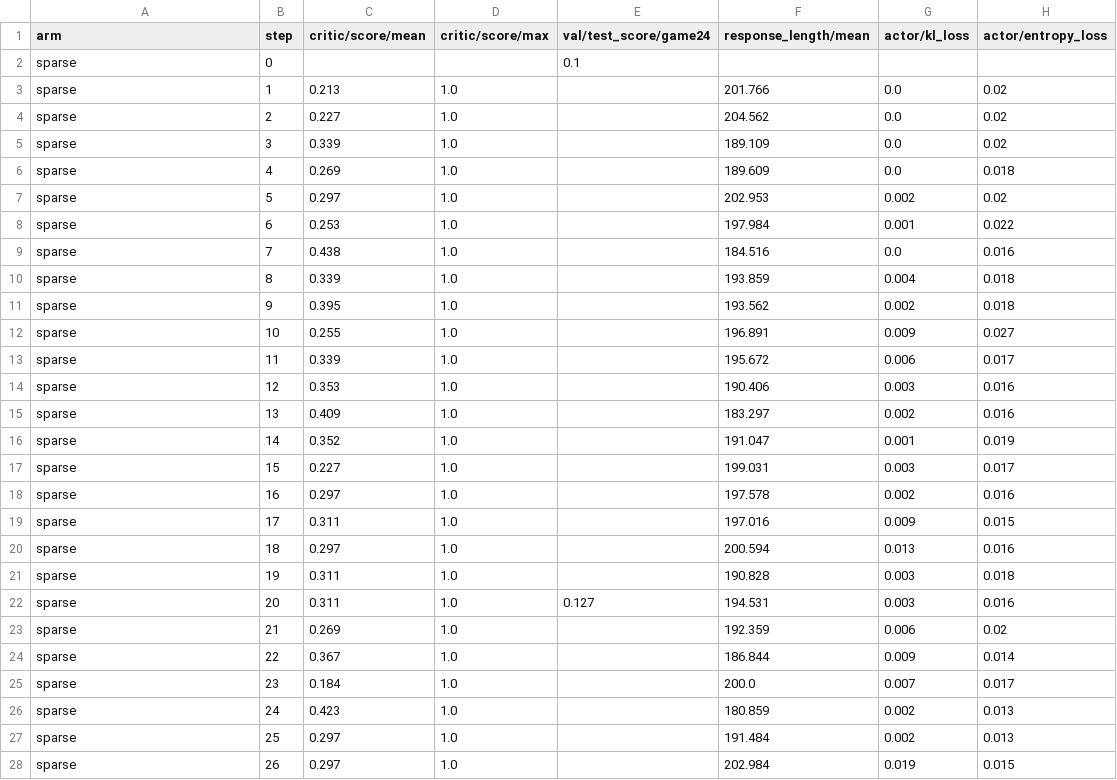
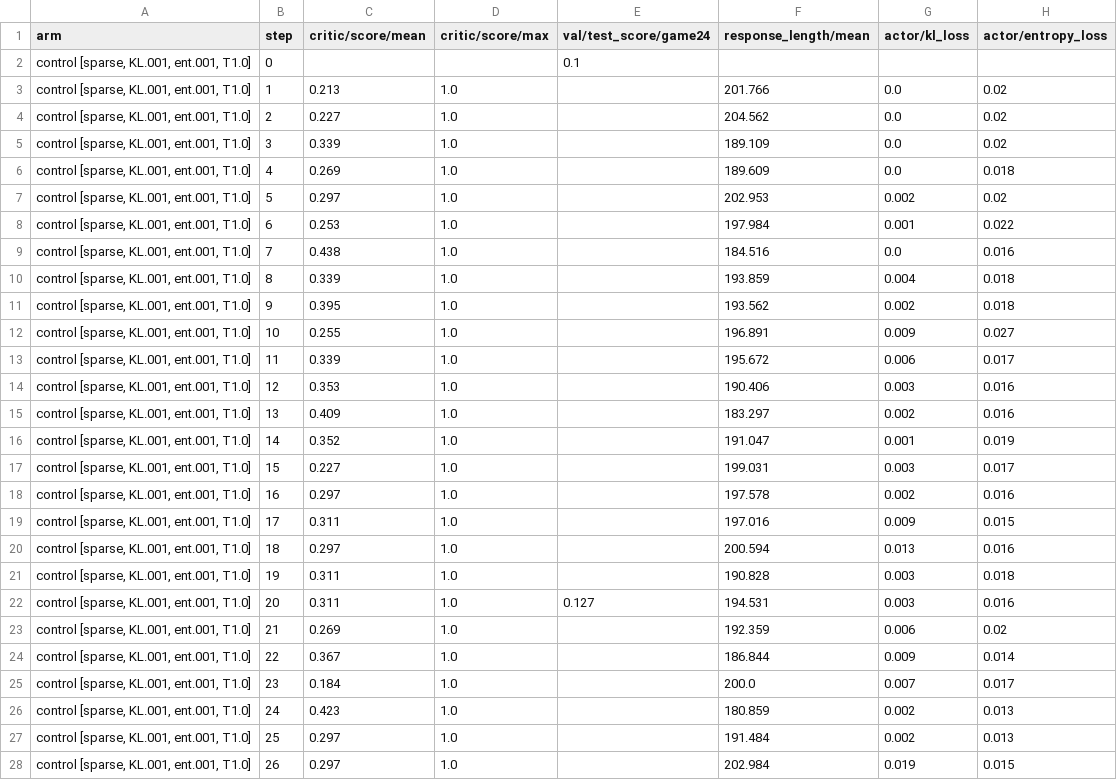
Before and after one commit to memoryoffish/nlp_grpo, a CSV file: results/curves_entropy.csv, drawn as a sheet; only a part is shown; the diff covers the shown part only.

```diff
--- a/results/curves_entropy.csv
+++ b/results/curves_entropy.csv
@@ -1,28 +1,28 @@
 arm,step,critic/score/mean,critic/score/max,val/test_score/game24,response_length/mean,actor/kl_loss,actor/entropy_loss
-sparse,0,,,0.1,,,
-sparse,1,0.213,1.0,,201.766,0.0,0.02
-sparse,2,0.227,1.0,,204.562,0.0,0.02
-sparse,3,0.339,1.0,,189.109,0.0,0.02
-sparse,4,0.269,1.0,,189.609,0.0,0.018
-sparse,5,0.297,1.0,,202.953,0.002,0.02
-sparse,6,0.253,1.0,,197.984,0.001,0.022
-sparse,7,0.438,1.0,,184.516,0.0,0.016
-sparse,8,0.339,1.0,,193.859,0.004,0.018
-sparse,9,0.395,1.0,,193.562,0.002,0.018
-sparse,10,0.255,1.0,,196.891,0.009,0.027
-sparse,11,0.339,1.0,,195.672,0.006,0.017
-sparse,12,0.353,1.0,,190.406,0.003,0.016
-sparse,13,0.409,1.0,,183.297,0.002,0.016
-sparse,14,0.352,1.0,,191.047,0.001,0.019
-sparse,15,0.227,1.0,,199.031,0.003,0.017
-sparse,16,0.297,1.0,,197.578,0.002,0.016
-sparse,17,0.311,1.0,,197.016,0.009,0.015
-sparse,18,0.297,1.0,,200.594,0.013,0.016
-sparse,19,0.311,1.0,,190.828,0.003,0.018
-sparse,20,0.311,1.0,0.127,194.531,0.003,0.016
-sparse,21,0.269,1.0,,192.359,0.006,0.02
-sparse,22,0.367,1.0,,186.844,0.009,0.014
-sparse,23,0.184,1.0,,200.0,0.007,0.017
-sparse,24,0.423,1.0,,180.859,0.002,0.013
-sparse,25,0.297,1.0,,191.484,0.002,0.013
-sparse,26,0.297,1.0,,202.984,0.019,0.015
+"control [sparse, KL.001, ent.001, T1.0]",0,,,0.1,,,
+"control [sparse, KL.001, ent.001, T1.0]",1,0.213,1.0,,201.766,0.0,0.02
+"control [sparse, KL.001, ent.001, T1.0]",2,0.227,1.0,,204.562,0.0,0.02
+"control [sparse, KL.001, ent.001, T1.0]",3,0.339,1.0,,189.109,0.0,0.02
+"control [sparse, KL.001, ent.001, T1.0]",4,0.269,1.0,,189.609,0.0,0.018
+"control [sparse, KL.001, ent.001, T1.0]",5,0.297,1.0,,202.953,0.002,0.02
+"control [sparse, KL.001, ent.001, T1.0]",6,0.253,1.0,,197.984,0.001,0.022
+"control [sparse, KL.001, ent.001, T1.0]",7,0.438,1.0,,184.516,0.0,0.016
+"control [sparse, KL.001, ent.001, T1.0]",8,0.339,1.0,,193.859,0.004,0.018
+"control [sparse, KL.001, ent.001, T1.0]",9,0.395,1.0,,193.562,0.002,0.018
+"control [sparse, KL.001, ent.001, T1.0]",10,0.255,1.0,,196.891,0.009,0.027
+"control [sparse, KL.001, ent.001, T1.0]",11,0.339,1.0,,195.672,0.006,0.017
+"control [sparse, KL.001, ent.001, T1.0]",12,0.353,1.0,,190.406,0.003,0.016
+"control [sparse, KL.001, ent.001, T1.0]",13,0.409,1.0,,183.297,0.002,0.016
+"control [sparse, KL.001, ent.001, T1.0]",14,0.352,1.0,,191.047,0.001,0.019
+"control [sparse, KL.001, ent.001, T1.0]",15,0.227,1.0,,199.031,0.003,0.017
+"control [sparse, KL.001, ent.001, T1.0]",16,0.297,1.0,,197.578,0.002,0.016
+"control [sparse, KL.001, ent.001, T1.0]",17,0.311,1.0,,197.016,0.009,0.015
+"control [sparse, KL.001, ent.001, T1.0]",18,0.297,1.0,,200.594,0.013,0.016
+"control [sparse, KL.001, ent.001, T1.0]",19,0.311,1.0,,190.828,0.003,0.018
+"control [sparse, KL.001, ent.001, T1.0]",20,0.311,1.0,0.127,194.531,0.003,0.016
+"control [sparse, KL.001, ent.001, T1.0]",21,0.269,1.0,,192.359,0.006,0.02
+"control [sparse, KL.001, ent.001, T1.0]",22,0.367,1.0,,186.844,0.009,0.014
+"control [sparse, KL.001, ent.001, T1.0]",23,0.184,1.0,,200.0,0.007,0.017
+"control [sparse, KL.001, ent.001, T1.0]",24,0.423,1.0,,180.859,0.002,0.013
+"control [sparse, KL.001, ent.001, T1.0]",25,0.297,1.0,,191.484,0.002,0.013
+"control [sparse, KL.001, ent.001, T1.0]",26,0.297,1.0,,202.984,0.019,0.015
```
Also changed, not shown: 127 edited cells elsewhere in this file, results/curves_wave1.csv, 8 other files.
